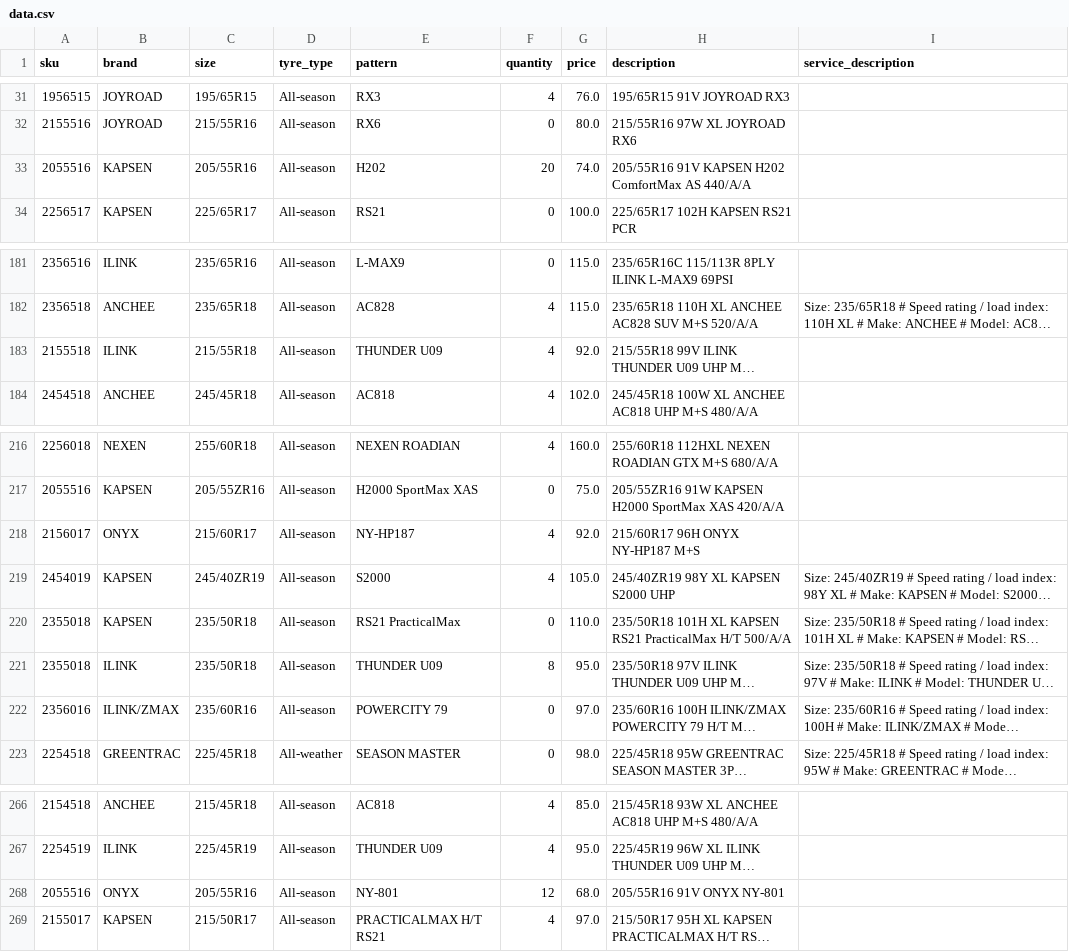
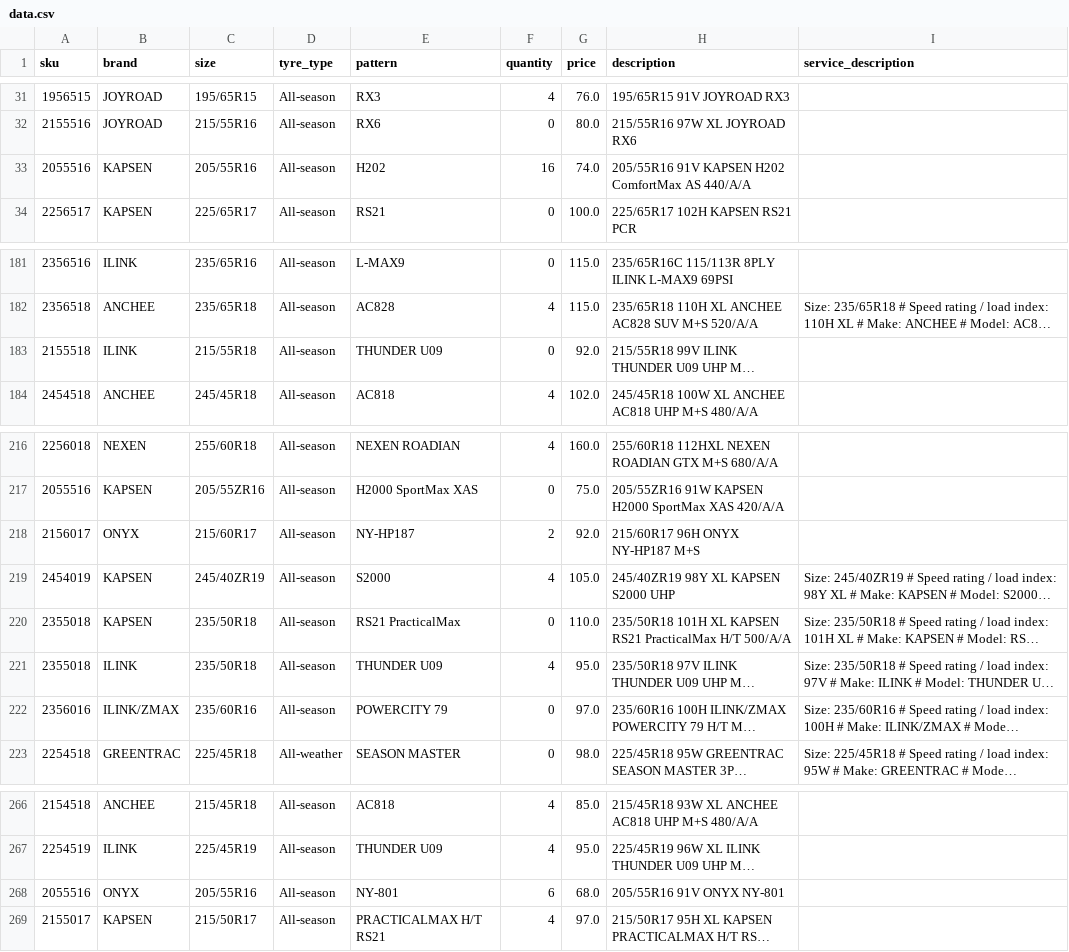
Before and after one commit to hifaitires/DB, a CSV file: data.csv, drawn as a sheet; only a part is shown, gaps mark what is left out; long unchanged cells end in …; the diff names each change by its address in the sheet, - before the commit and + after, or states it on an @@ line.

```diff
--- a/data.csv
+++ b/data.csv
-F33 (quantity): 20
+F33 (quantity): 16
-F183 (quantity): 4
+F183 (quantity): 0
-F218 (quantity): 4
+F218 (quantity): 2
-F221 (quantity): 8
+F221 (quantity): 4
-F268 (quantity): 12
+F268 (quantity): 6
```
Also changed, not shown: 2 other files.
